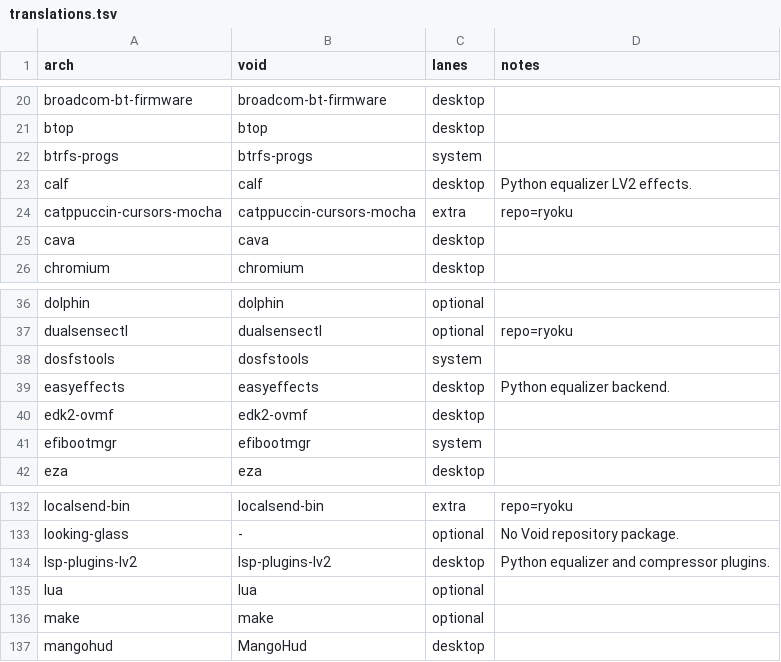
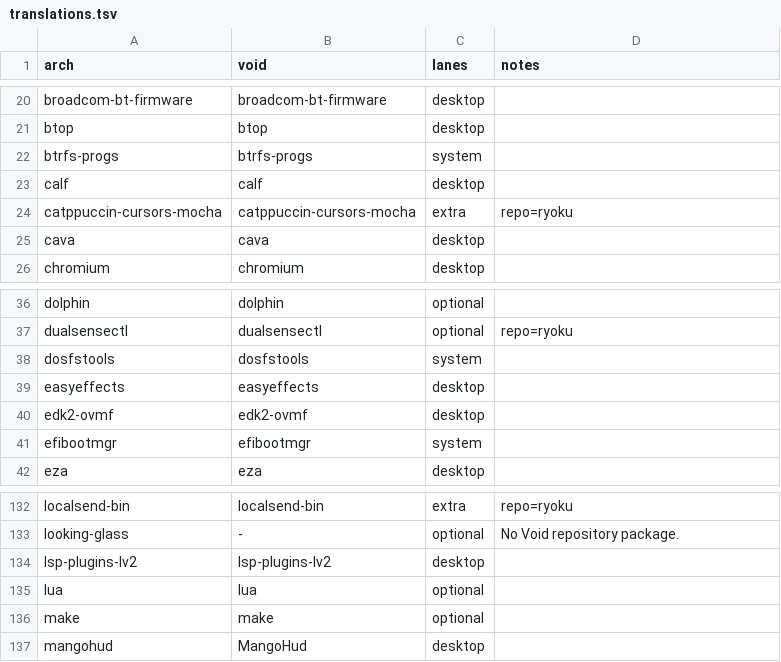
Before and after one commit to Gideon-Yebei/ryoku, a TSV file: void/packages/translations.tsv, drawn as a sheet; only a part is shown, gaps mark what is left out.

Commit message:
[release] void: keep the equalizer translation rows valid
The Void table only allows an empty notes column or a repo= declaration
on an ordinary mapping, so the descriptive notes that came with the
Python equalizer backend made the Void package check reject the table.

```diff
--- a/void/packages/translations.tsv
+++ b/void/packages/translations.tsv
@@ -22,3 +22,3 @@ btop	btop	desktop
 btrfs-progs	btrfs-progs	system	
-calf	calf	desktop	Python equalizer LV2 effects.
+calf	calf	desktop	
 catppuccin-cursors-mocha	catppuccin-cursors-mocha	extra	repo=ryoku
@@ -38,3 +38,3 @@ dualsensectl	dualsensectl	optional	repo=ryoku
 dosfstools	dosfstools	system	
-easyeffects	easyeffects	desktop	Python equalizer backend.
+easyeffects	easyeffects	desktop	
 edk2-ovmf	edk2-ovmf	desktop	
@@ -133,3 +133,3 @@ localsend-bin	localsend-bin	extra	repo=ryoku
 looking-glass	-	optional	No Void repository package.
-lsp-plugins-lv2	lsp-plugins-lv2	desktop	Python equalizer and compressor plugins.
+lsp-plugins-lv2	lsp-plugins-lv2	desktop	
 lua	lua	optional	
```
